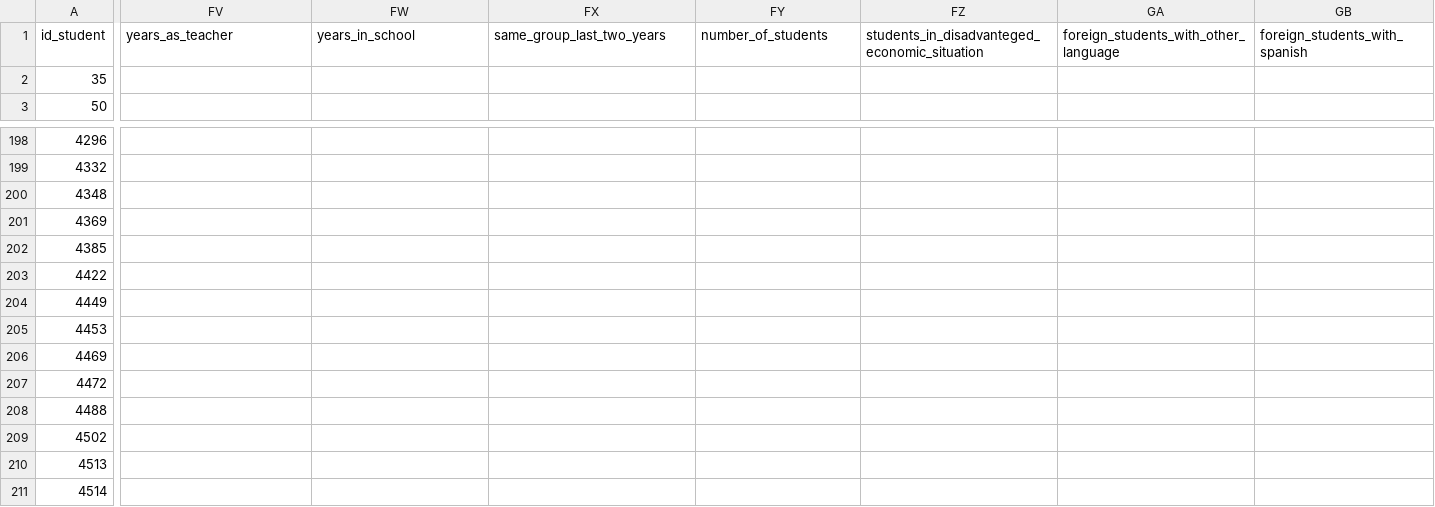
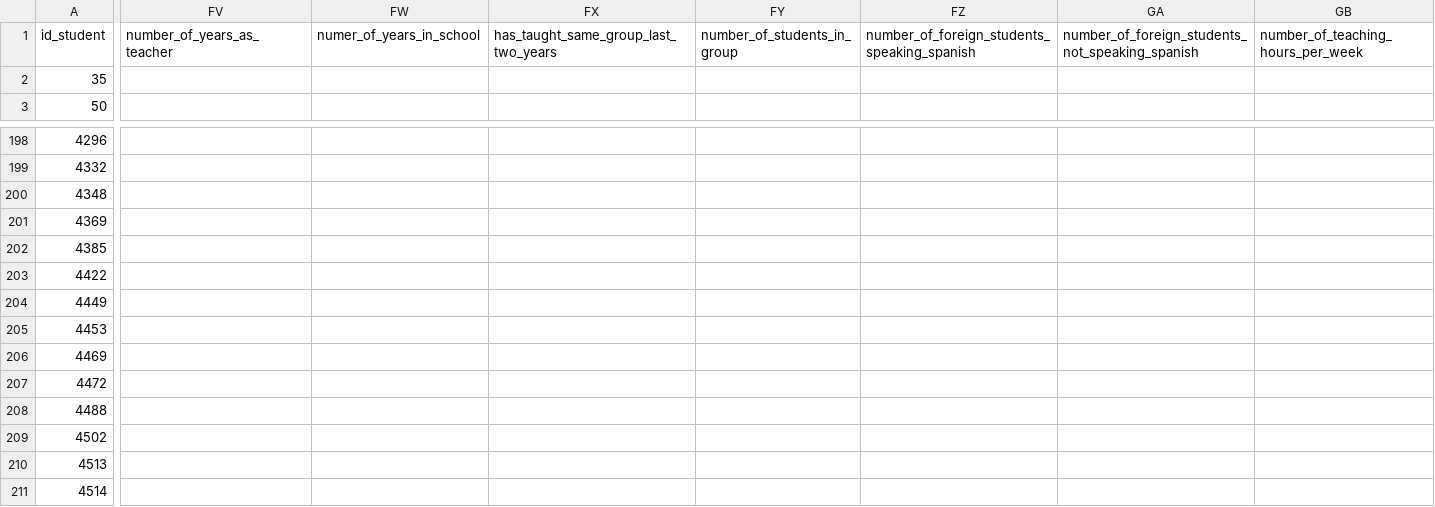
Before and after one commit to aequitas-aod/experiment-ull-dataset-preprocessing, a CSV file: data/pre_processed/missing_data.csv, drawn as a sheet; only a part is shown, gaps mark what is left out; the diff covers the shown part only; the diff names each change by its address in the sheet, - before the commit and + after, or states it on an @@ line.

Commit message:
chore: updated (maybe useless) data

```diff
--- a/data/pre_processed/missing_data.csv
+++ b/data/pre_processed/missing_data.csv
-FV1: years_as_teacher
+FV1: number_of_years_as_teacher
-FW1: years_in_school
+FW1: numer_of_years_in_school
-FX1: same_group_last_two_years
+FX1: has_taught_same_group_last_two_years
-FY1: number_of_students
+FY1: number_of_students_in_group
-FZ1: students_in_disadvanteged_economic_situation
+FZ1: number_of_foreign_students_speaking_spanish
-GA1: foreign_students_with_other_language
+GA1: number_of_foreign_students_not_speaking_spanish
-GB1: foreign_students_with_spanish
+GB1: number_of_teaching_hours_per_week
```
Also changed, not shown: 27 edited cells elsewhere in this file.
